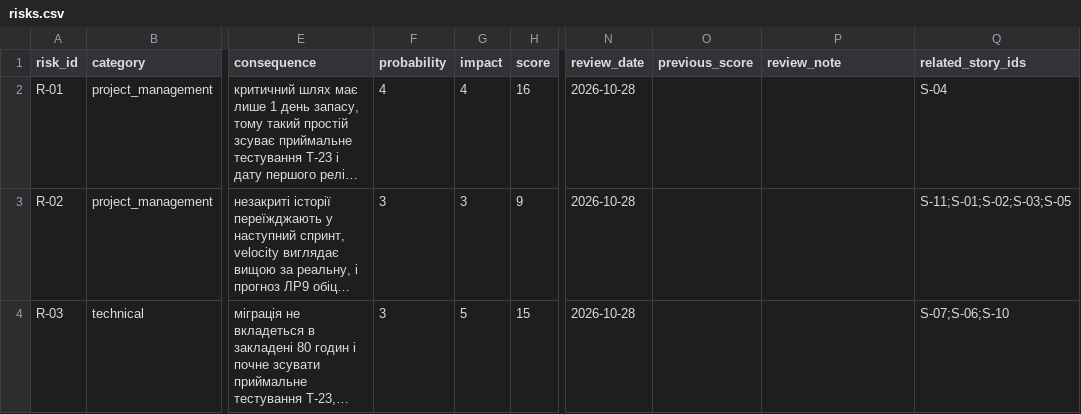
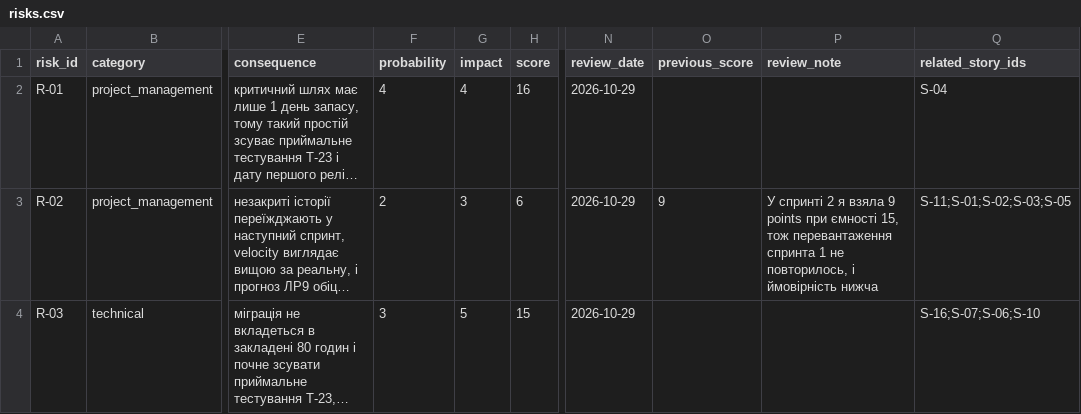
Before and after one commit to krtoxin/pm-2026-kn41-kutas, a CSV file: lr11_risks_quality/risks.csv, drawn as a sheet; only a part is shown, gaps mark what is left out; long unchanged cells end in …; the diff covers the shown part only; the diff names each change by its address in the sheet, - before the commit and + after, or states it on an @@ line.

Commit message:
Update risks in risks.csv with new entries

```diff
--- a/lr11_risks_quality/risks.csv
+++ b/lr11_risks_quality/risks.csv
-N2:N4 (review_date): 2026-10-28
+N2:N4 (review_date): 2026-10-29
-F3 (probability): 3
+F3 (probability): 2
-H3 (score): 9
+H3 (score): 6
-O3 (previous_score): (empty)
+O3 (previous_score): 9
-P3 (review_note): (empty)
+P3 (review_note): У спринті 2 я взяла 9 points при ємності 15, тож перевантаження спринта 1 не повторилось, і ймовірність нижча
-Q4 (related_story_ids): S-07;S-06;S-10
+Q4 (related_story_ids): S-16;S-07;S-06;S-10
```
Also changed, not shown: 1 added row and 31 edited cells elsewhere in this file.
